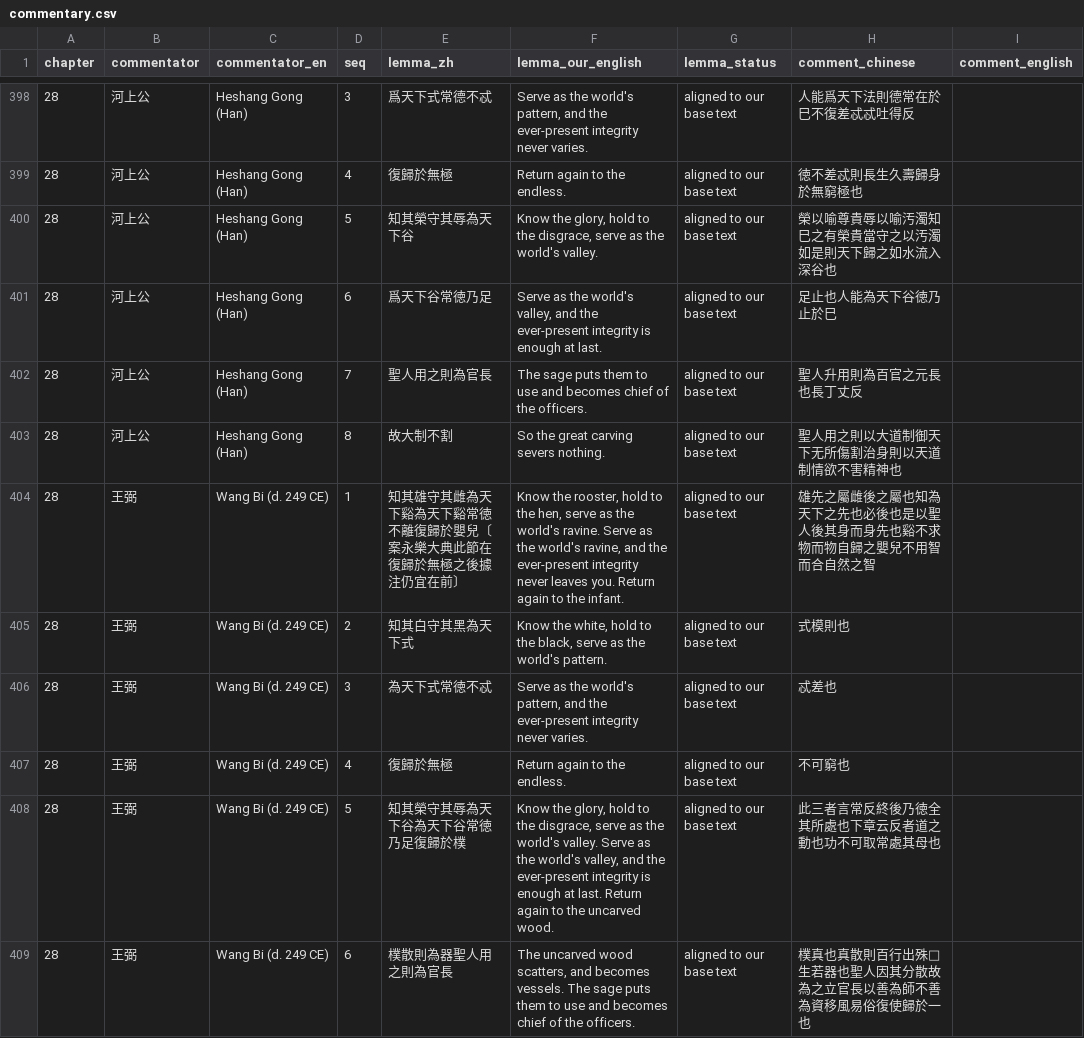
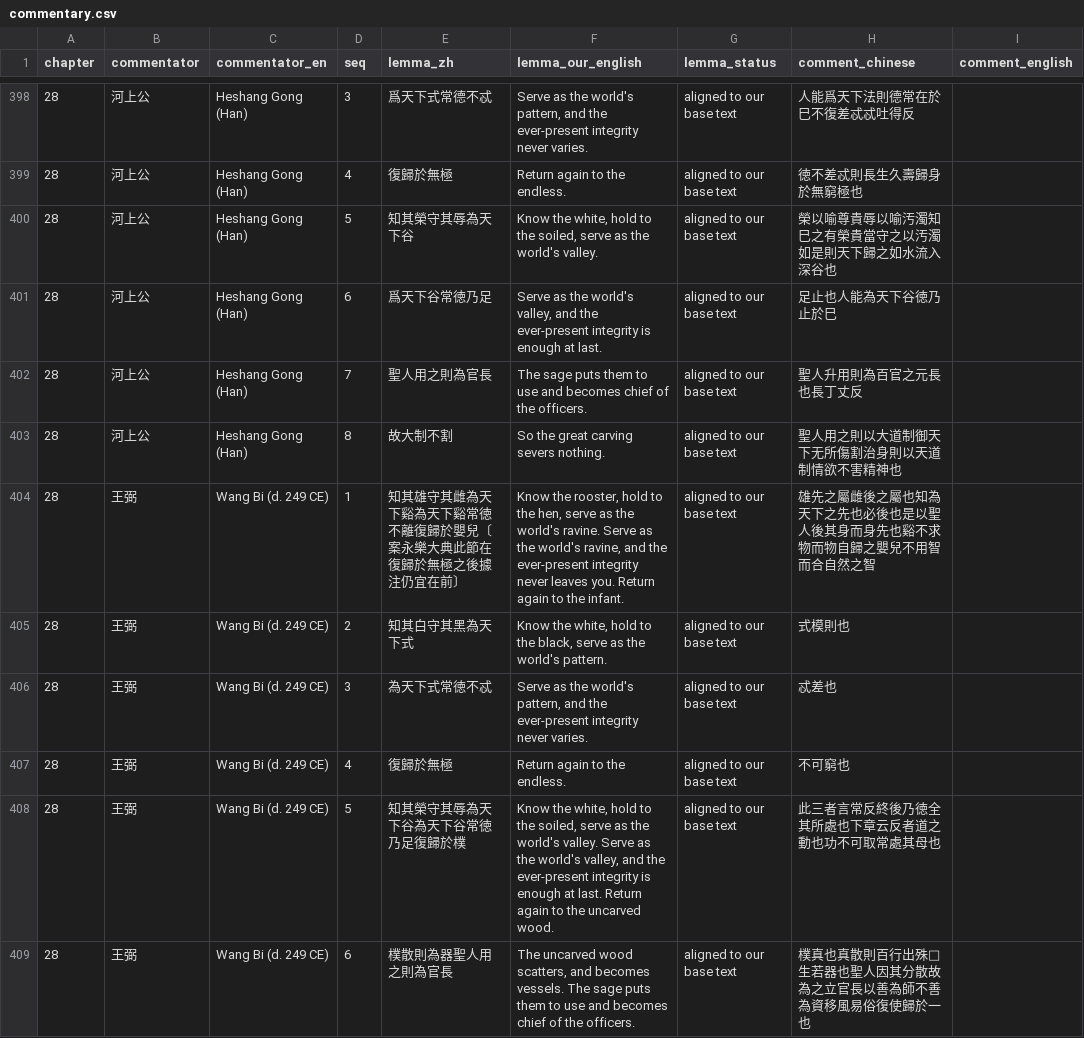
Before and after one commit to opencosmos-ai/taoteching, a CSV file: data/commentary.csv, drawn as a sheet; only a part is shown, gaps mark what is left out.

```diff
--- a/data/commentary.csv
+++ b/data/commentary.csv
@@ -399,3 +399,3 @@ chapter,commentator,commentator_en,seq,lemma_zh,lemma_our_english,lemma_status,c
 28,河上公,Heshang Gong (Han),4,復歸於無極,Return again to the endless.,aligned to our base text,徳不差忒則長生久壽歸身於無窮極也,
-28,河上公,Heshang Gong (Han),5,知其榮守其辱為天下谷,"Know the glory, hold to the disgrace, serve as the world's valley.",aligned to our base text,榮以喻尊貴辱以喻汚濁知巳之有榮貴當守之以汚濁如是則天下歸之如水流入深谷也,
+28,河上公,Heshang Gong (Han),5,知其榮守其辱為天下谷,"Know the white, hold to the soiled, serve as the world's valley.",aligned to our base text,榮以喻尊貴辱以喻汚濁知巳之有榮貴當守之以汚濁如是則天下歸之如水流入深谷也,
 28,河上公,Heshang Gong (Han),6,爲天下谷常徳乃足,"Serve as the world's valley, and the ever-present integrity is enough at last.",aligned to our base text,足止也人能為天下谷徳乃止於巳,
@@ -407,3 +407,3 @@ chapter,commentator,commentator_en,seq,lemma_zh,lemma_our_english,lemma_status,c
 28,王弼,Wang Bi (d. 249 CE),4,復歸於無極,Return again to the endless.,aligned to our base text,不可窮也,
-28,王弼,Wang Bi (d. 249 CE),5,知其榮守其辱為天下谷為天下谷常徳乃足復歸於樸,"Know the glory, hold to the disgrace, serve as the world's valley. Serve as the world's valley, and the ever-present integrity is enough at last. Return again to the uncarved wood.",aligned to our base text,此三者言常反終後乃徳全其所處也下章云反者道之動也功不可取常處其母也,
+28,王弼,Wang Bi (d. 249 CE),5,知其榮守其辱為天下谷為天下谷常徳乃足復歸於樸,"Know the white, hold to the soiled, serve as the world's valley. Serve as the world's valley, and the ever-present integrity is enough at last. Return again to the uncarved wood.",aligned to our base text,此三者言常反終後乃徳全其所處也下章云反者道之動也功不可取常處其母也,
 28,王弼,Wang Bi (d. 249 CE),6,樸散則為器聖人用之則為官長,"The uncarved wood scatters, and becomes vessels. The sage puts them to use and becomes chief of the officers.",aligned to our base text,樸真也真散則百行出殊𩔖生若器也聖人因其分散故為之立官長以善為師不善為資移風易俗復使歸於一也,
```
Also changed, not shown: data/lines.csv, data/locked-renderings.csv, 14 other files.
